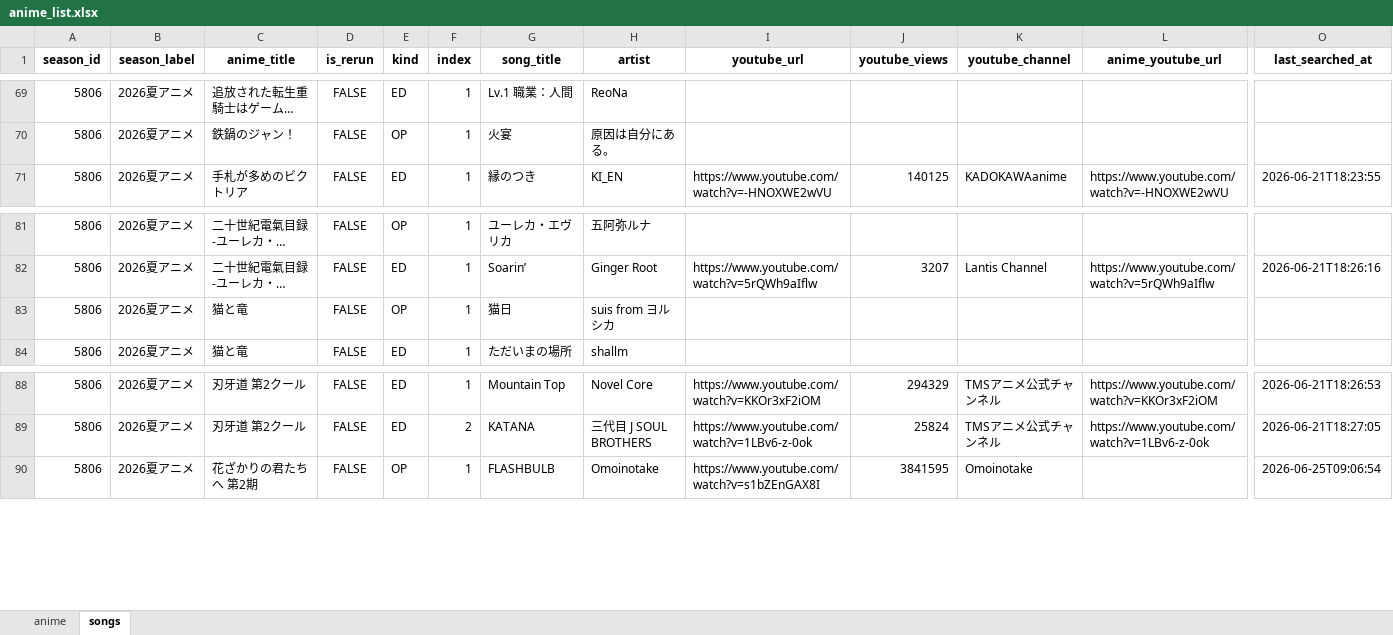
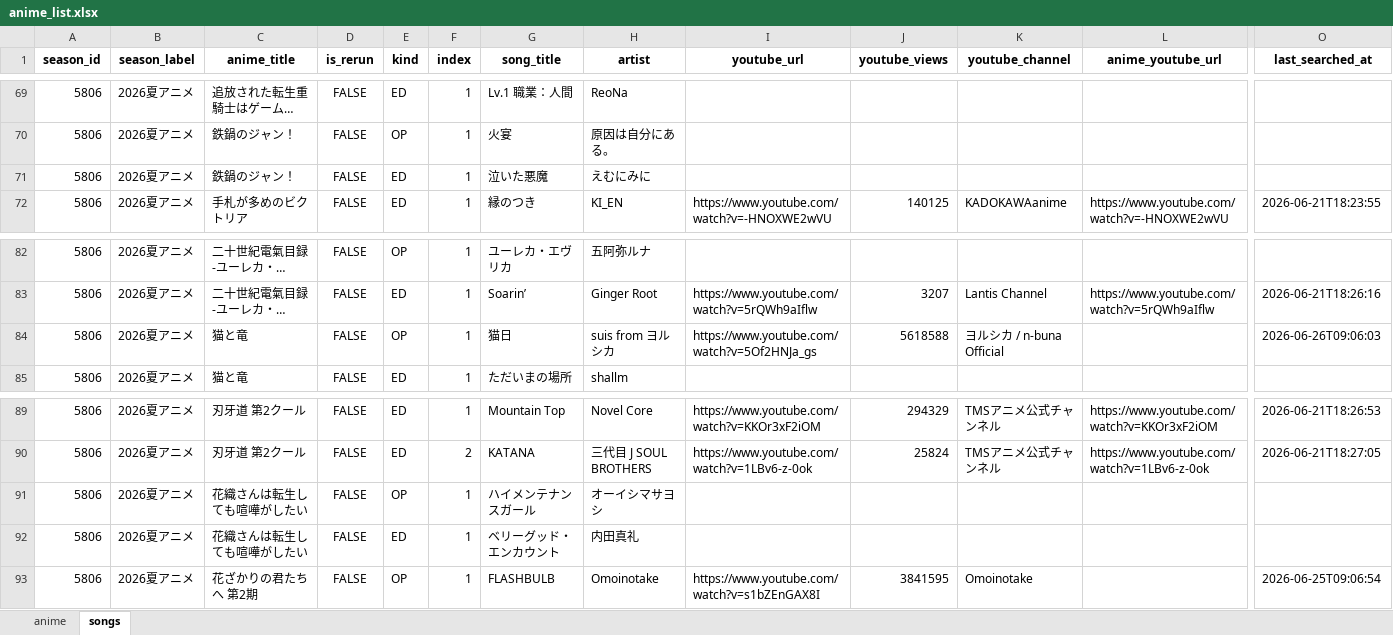
Before and after one commit to kageug/anime-list-updater, an Excel workbook: data/anime_list.xlsx, sheet songs, drawn as a sheet; only a part is shown, gaps mark what is left out; long unchanged cells end in …; values as stored, in another font and other column widths than the file's, no borders; addresses are those after the commit; rows hold the shown columns only; the diff names each change by its address in the sheet, - before the commit and + after, or states it on an @@ line.

Commit message:
auto: anime list update (PC) 2026-06-26

```diff
--- a/data/anime_list.xlsx (sheet songs)
+++ b/data/anime_list.xlsx (sheet songs)
+row 71: 5806 | 2026夏アニメ | 鉄鍋のジャン！ | FALSE | ED | 1 | 泣いた悪魔 | えむにみに
-I84 (youtube_url): (empty)
+I84 (youtube_url): https://www.youtube.com/watch?v=5Of2HNJa_gs
-J84 (youtube_views): (empty)
+J84 (youtube_views): 5618588
-K84 (youtube_channel): (empty)
+K84 (youtube_channel): ヨルシカ / n-buna Official
-O84 (last_searched_at): (empty)
+O84 (last_searched_at): 2026-06-26T09:06:03
+row 91: 5806 | 2026夏アニメ | 花織さんは転生しても喧嘩がしたい | FALSE | OP | 1 | ハイメンテナンスガール | オーイシマサヨシ
+row 92: 5806 | 2026夏アニメ | 花織さんは転生しても喧嘩がしたい | FALSE | ED | 1 | ベリーグッド・エンカウント | 内田真礼
```
Also changed, not shown: sheet anime, 4 other files.
